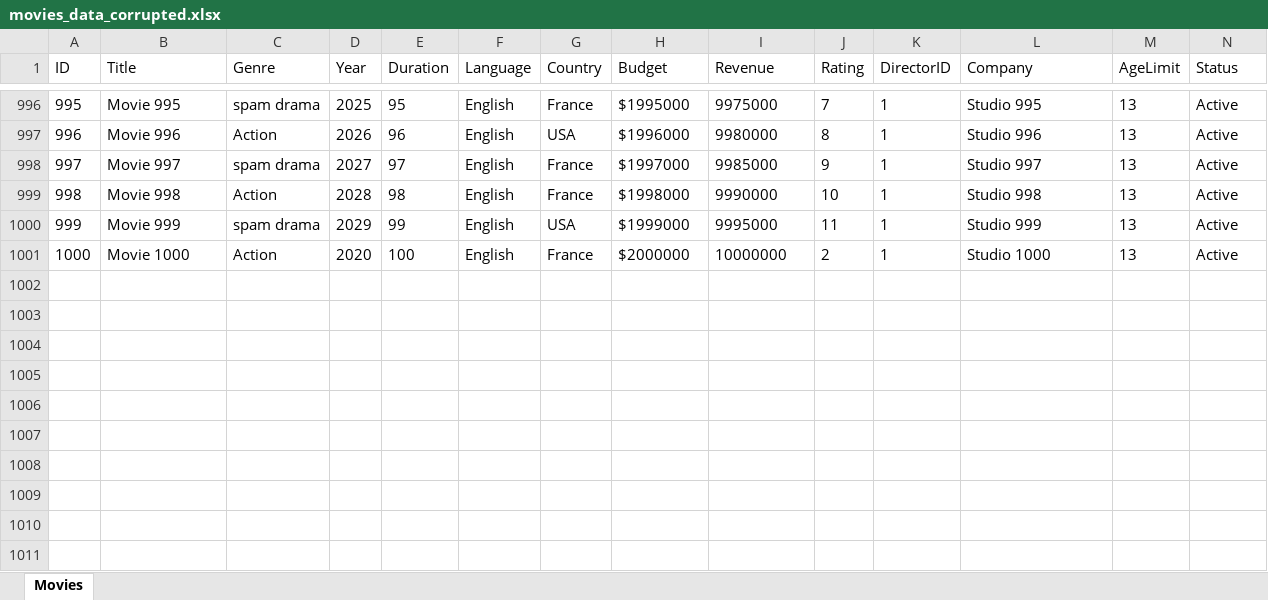
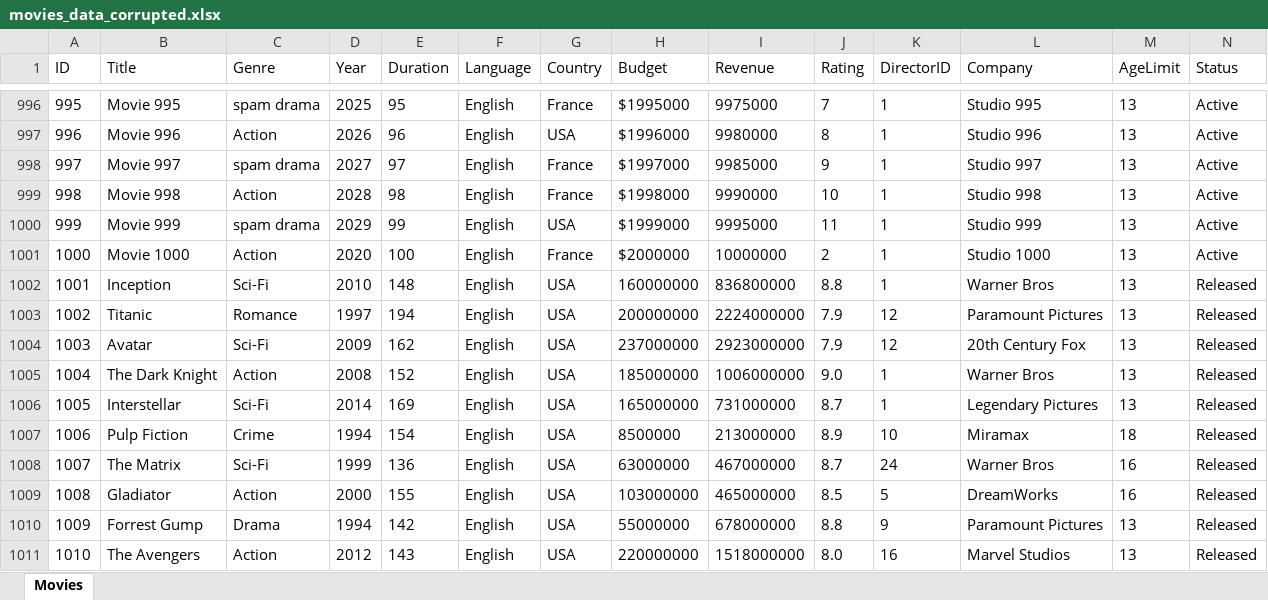
Before and after one commit to dhiakort/CineScoop, an Excel workbook: movies_data_corrupted.xlsx, sheet Movies, drawn as a sheet; only a part is shown, gaps mark what is left out; values as stored, in another font and other column widths than the file's, no borders; the diff names each change by its address in the sheet, - before the commit and + after, or states it on an @@ line.

Commit message:
Add global genre filter to dashboard and update data models
- Implement genre filter in dashboard with all 12 genre categories
- Filter updates KPI cards dynamically (movies count, average rating, total revenue)
- Add reset filter button
- Update movies data with all genres (Action, Adventure, Animation, Comedy, Crime, Documentary, Drama, Fantasy, Horror, Romance, Sci-Fi, Thriller)
- Enhance dashboard UI with filter status display

```diff
--- a/movies_data_corrupted.xlsx (sheet Movies)
+++ b/movies_data_corrupted.xlsx (sheet Movies)
+row 1002: 1001 | Inception | Sci-Fi | 2010 | 148 | English | USA | 160000000 | 836800000 | 8.8 | 1 | Warner Bros | 13 | Released
+row 1003: 1002 | Titanic | Romance | 1997 | 194 | English | USA | 200000000 | 2224000000 | 7.9 | 12 | Paramount Pictures | 13 | Released
+row 1004: 1003 | Avatar | Sci-Fi | 2009 | 162 | English | USA | 237000000 | 2923000000 | 7.9 | 12 | 20th Century Fox | 13 | Released
+row 1005: 1004 | The Dark Knight | Action | 2008 | 152 | English | USA | 185000000 | 1006000000 | 9.0 | 1 | Warner Bros | 13 | Released
+row 1006: 1005 | Interstellar | Sci-Fi | 2014 | 169 | English | USA | 165000000 | 731000000 | 8.7 | 1 | Legendary Pictures | 13 | Released
+row 1007: 1006 | Pulp Fiction | Crime | 1994 | 154 | English | USA | 8500000 | 213000000 | 8.9 | 10 | Miramax | 18 | Released
+row 1008: 1007 | The Matrix | Sci-Fi | 1999 | 136 | English | USA | 63000000 | 467000000 | 8.7 | 24 | Warner Bros | 16 | Released
+row 1009: 1008 | Gladiator | Action | 2000 | 155 | English | USA | 103000000 | 465000000 | 8.5 | 5 | DreamWorks | 16 | Released
+row 1010: 1009 | Forrest Gump | Drama | 1994 | 142 | English | USA | 55000000 | 678000000 | 8.8 | 9 | Paramount Pictures | 13 | Released
+row 1011: 1010 | The Avengers | Action | 2012 | 143 | English | USA | 220000000 | 1518000000 | 8.0 | 16 | Marvel Studios | 13 | Released
```
Also changed, not shown: 13 other files.
